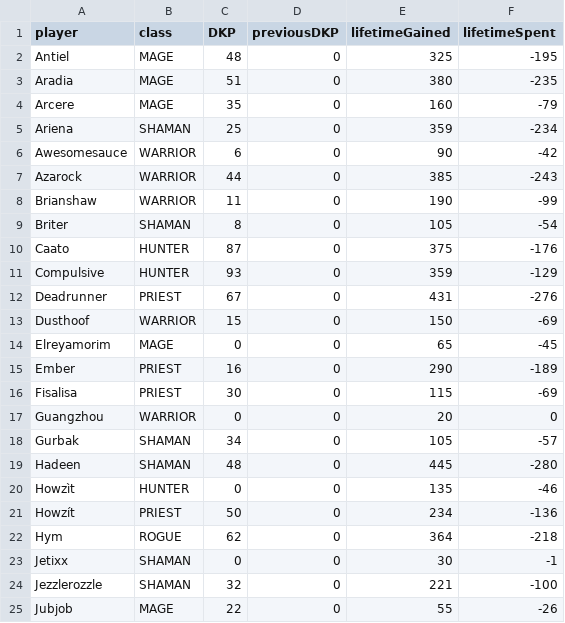
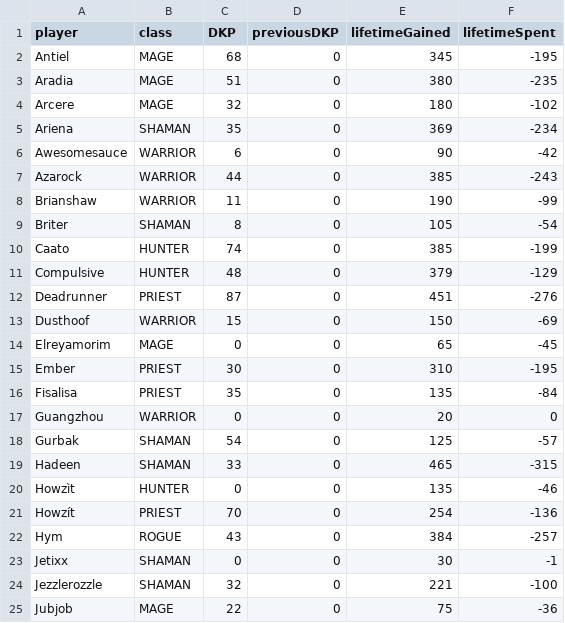
Before and after one commit to sweco-setvew/nsg_looter.github.io, a CSV file: current.csv, drawn as a sheet; only a part is shown; the diff covers the shown part only.

```diff
--- a/current.csv
+++ b/current.csv
@@ -1,6 +1,6 @@
 player, class, DKP, previousDKP, lifetimeGained, lifetimeSpent
-Antiel,MAGE,48,0,325,-195
+Antiel,MAGE,68,0,345,-195
 Aradia,MAGE,51,0,380,-235
-Arcere,MAGE,35,0,160,-79
-Ariena,SHAMAN,25,0,359,-234
+Arcere,MAGE,32,0,180,-102
+Ariena,SHAMAN,35,0,369,-234
 Awesomesauce,WARRIOR,6,0,90,-42
@@ -9,17 +9,17 @@ Brianshaw,WARRIOR,11,0,190,-99
 Briter,SHAMAN,8,0,105,-54
-Caato,HUNTER,87,0,375,-176
-Compulsive,HUNTER,93,0,359,-129
-Deadrunner,PRIEST,67,0,431,-276
+Caato,HUNTER,74,0,385,-199
+Compulsive,HUNTER,48,0,379,-129
+Deadrunner,PRIEST,87,0,451,-276
 Dusthoof,WARRIOR,15,0,150,-69
 Elreyamorim,MAGE,0,0,65,-45
-Ember,PRIEST,16,0,290,-189
-Fisalisa,PRIEST,30,0,115,-69
+Ember,PRIEST,30,0,310,-195
+Fisalisa,PRIEST,35,0,135,-84
 Guangzhou,WARRIOR,0,0,20,0
-Gurbak,SHAMAN,34,0,105,-57
-Hadeen,SHAMAN,48,0,445,-280
+Gurbak,SHAMAN,54,0,125,-57
+Hadeen,SHAMAN,33,0,465,-315
 Howzìt,HUNTER,0,0,135,-46
-Howzít,PRIEST,50,0,234,-136
-Hym,ROGUE,62,0,364,-218
+Howzít,PRIEST,70,0,254,-136
+Hym,ROGUE,43,0,384,-257
 Jetixx,SHAMAN,0,0,30,-1
 Jezzlerozzle,SHAMAN,32,0,221,-100
-Jubjob,MAGE,22,0,55,-26
+Jubjob,MAGE,22,0,75,-36
```
Also changed, not shown: 1 added row and 80 edited cells elsewhere in this file, 1 other file.
